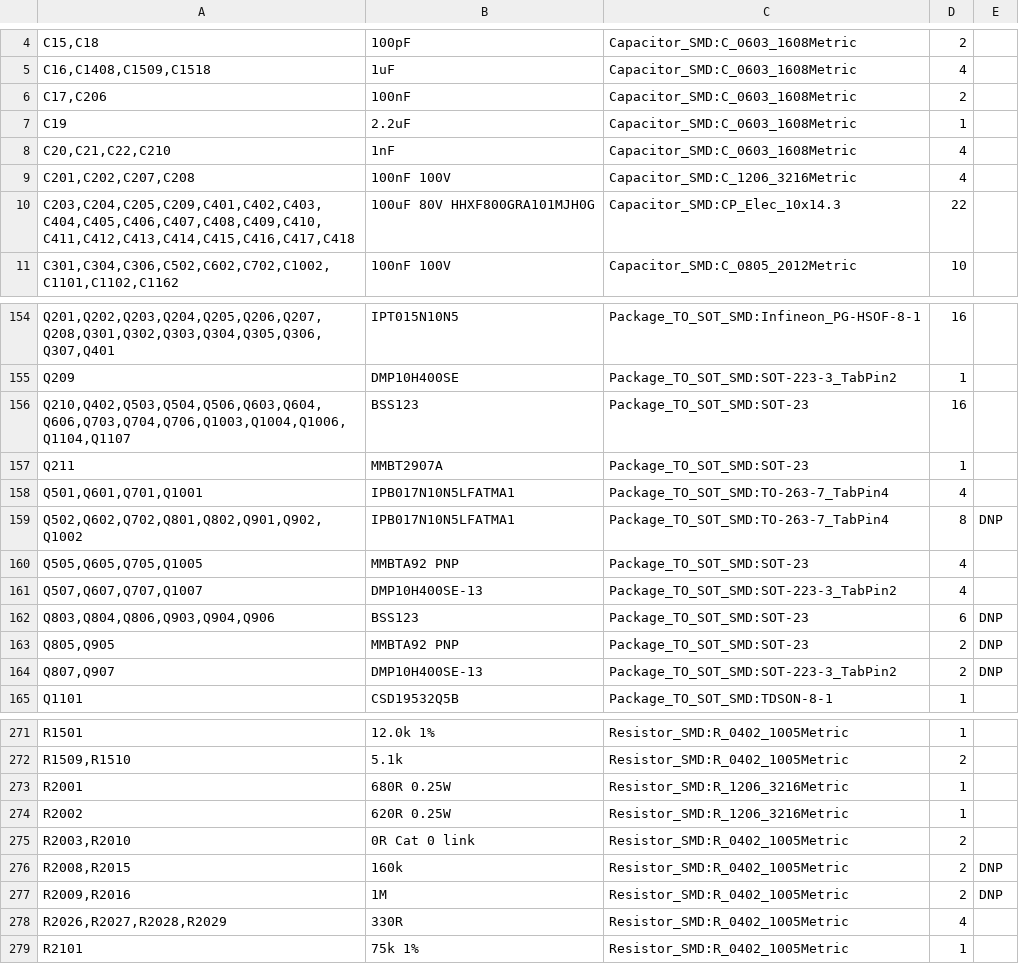
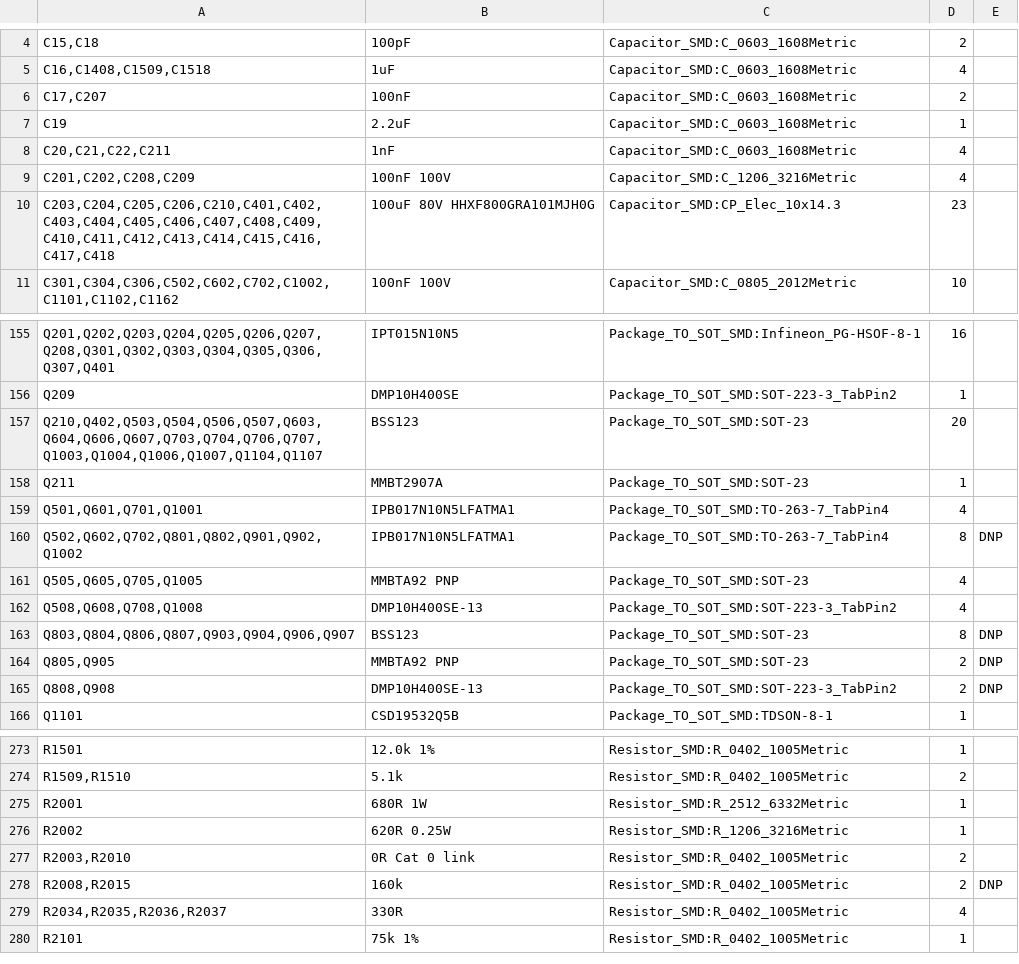
Before and after one commit to jaylamping/marengo, a CSV file: hardware/electrical/pdb/design/bom-rev-A.csv, drawn as a sheet; only a part is shown, gaps mark what is left out; the diff covers the shown part only.

```diff
--- a/hardware/electrical/pdb/design/bom-rev-A.csv
+++ b/hardware/electrical/pdb/design/bom-rev-A.csv
@@ -5,7 +5,7 @@
 "C16,C1408,C1509,C1518","1uF","Capacitor_SMD:C_0603_1608Metric","4",""
-"C17,C206","100nF","Capacitor_SMD:C_0603_1608Metric","2",""
+"C17,C207","100nF","Capacitor_SMD:C_0603_1608Metric","2",""
 "C19","2.2uF","Capacitor_SMD:C_0603_1608Metric","1",""
-"C20,C21,C22,C210","1nF","Capacitor_SMD:C_0603_1608Metric","4",""
-"C201,C202,C207,C208","100nF 100V","Capacitor_SMD:C_1206_3216Metric","4",""
-"C203,C204,C205,C209,C401,C402,C403,C404,C405,C406,C407,C408,C409,C410,C411,C412,C413,C414,C415,C416,C417,C418","100uF 80V HHXF800GRA101MJH0G","Capacitor_SMD:CP_Elec_10x14.3","22",""
+"C20,C21,C22,C211","1nF","Capacitor_SMD:C_0603_1608Metric","4",""
+"C201,C202,C208,C209","100nF 100V","Capacitor_SMD:C_1206_3216Metric","4",""
+"C203,C204,C205,C206,C210,C401,C402,C403,C404,C405,C406,C407,C408,C409,C410,C411,C412,C413,C414,C415,C416,C417,C418","100uF 80V HHXF800GRA101MJH0G","Capacitor_SMD:CP_Elec_10x14.3","23",""
 "C301,C304,C306,C502,C602,C702,C1002,C1101,C1102,C1162","100nF 100V","Capacitor_SMD:C_0805_2012Metric","10",""
@@ -155,3 +156,3 @@
 "Q209","DMP10H400SE","Package_TO_SOT_SMD:SOT-223-3_TabPin2","1",""
-"Q210,Q402,Q503,Q504,Q506,Q603,Q604,Q606,Q703,Q704,Q706,Q1003,Q1004,Q1006,Q1104,Q1107","BSS123","Package_TO_SOT_SMD:SOT-23","16",""
+"Q210,Q402,Q503,Q504,Q506,Q507,Q603,Q604,Q606,Q607,Q703,Q704,Q706,Q707,Q1003,Q1004,Q1006,Q1007,Q1104,Q1107","BSS123","Package_TO_SOT_SMD:SOT-23","20",""
 "Q211","MMBT2907A","Package_TO_SOT_SMD:SOT-23","1",""
@@ -160,6 +161,6 @@
 "Q505,Q605,Q705,Q1005","MMBTA92 PNP","Package_TO_SOT_SMD:SOT-23","4",""
-"Q507,Q607,Q707,Q1007","DMP10H400SE-13","Package_TO_SOT_SMD:SOT-223-3_TabPin2","4",""
-"Q803,Q804,Q806,Q903,Q904,Q906","BSS123","Package_TO_SOT_SMD:SOT-23","6","DNP"
+"Q508,Q608,Q708,Q1008","DMP10H400SE-13","Package_TO_SOT_SMD:SOT-223-3_TabPin2","4",""
+"Q803,Q804,Q806,Q807,Q903,Q904,Q906,Q907","BSS123","Package_TO_SOT_SMD:SOT-23","8","DNP"
 "Q805,Q905","MMBTA92 PNP","Package_TO_SOT_SMD:SOT-23","2","DNP"
-"Q807,Q907","DMP10H400SE-13","Package_TO_SOT_SMD:SOT-223-3_TabPin2","2","DNP"
+"Q808,Q908","DMP10H400SE-13","Package_TO_SOT_SMD:SOT-223-3_TabPin2","2","DNP"
 "Q1101","CSD19532Q5B","Package_TO_SOT_SMD:TDSON-8-1","1",""
@@ -272,3 +274,3 @@
 "R1509,R1510","5.1k","Resistor_SMD:R_0402_1005Metric","2",""
-"R2001","680R 0.25W","Resistor_SMD:R_1206_3216Metric","1",""
+"R2001","680R 1W","Resistor_SMD:R_2512_6332Metric","1",""
 "R2002","620R 0.25W","Resistor_SMD:R_1206_3216Metric","1",""
@@ -276,4 +278,3 @@
 "R2008,R2015","160k","Resistor_SMD:R_0402_1005Metric","2","DNP"
-"R2009,R2016","1M","Resistor_SMD:R_0402_1005Metric","2","DNP"
-"R2026,R2027,R2028,R2029","330R","Resistor_SMD:R_0402_1005Metric","4",""
+"R2034,R2035,R2036,R2037","330R","Resistor_SMD:R_0402_1005Metric","4",""
 "R2101","75k 1%","Resistor_SMD:R_0402_1005Metric","1",""
```
Also changed, not shown: 5 added rows, 3 removed rows and 38 edited cells elsewhere in this file, 13 other files.
